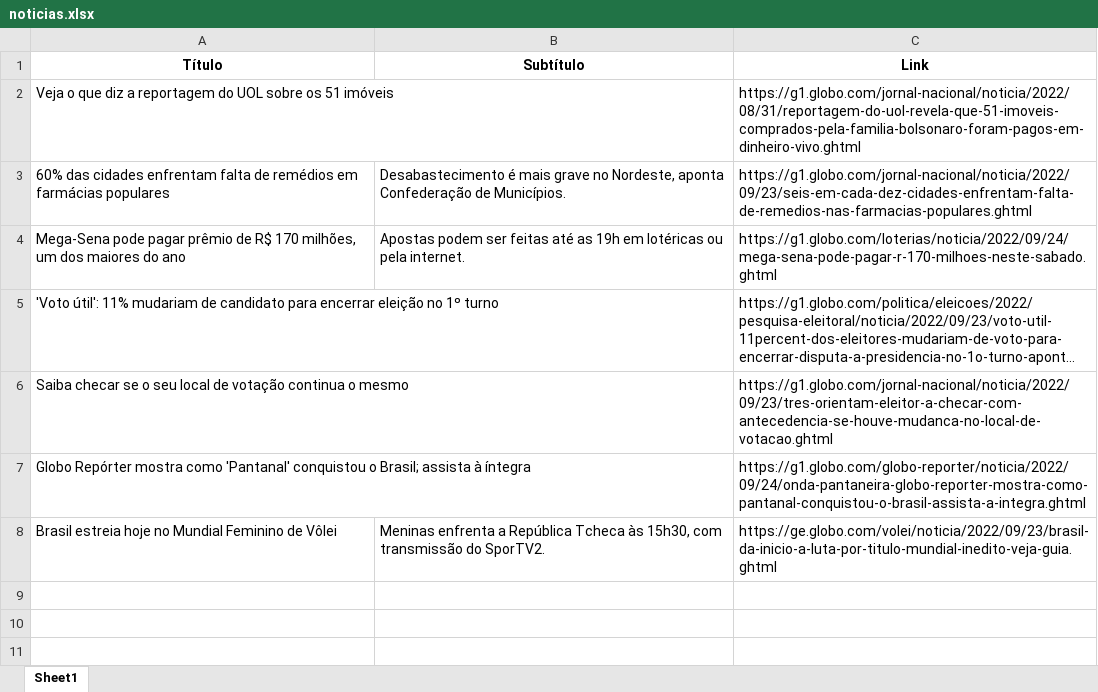
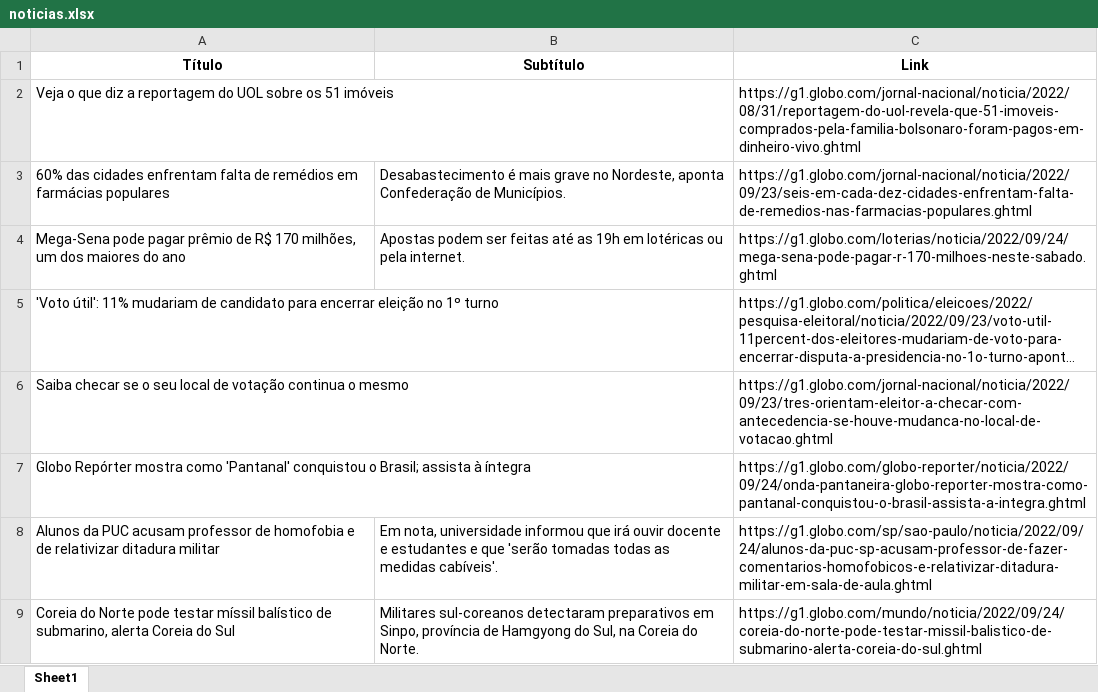
Before and after one commit to guiworldtv2/testeando-publico, an Excel workbook: noticias.xlsx, sheet Sheet1, drawn as a sheet; long unchanged cells end in …; values as stored, in another font and other column widths than the file's, no borders; removed rows and columns are numbered as before the commit, all else as after; the diff names each change by its address in the sheet, - before the commit and + after, or states it on an @@ line.

```diff
--- a/noticias.xlsx (sheet Sheet1)
+++ b/noticias.xlsx (sheet Sheet1)
-row 8: Brasil estreia hoje no Mundial Feminino de Vôlei | Meninas enfrenta a República Tcheca às 15h30, com transmissão do SporTV2. | https://ge.globo.com/volei/noticia/2022/09/23/brasil-da-inicio-a-luta-por-titulo-mundial-inedito-veja-guia.ghtml
+row 8: Alunos da PUC acusam professor de homofobia e de relativizar ditadura militar | Em nota, universidade informou que irá ouvir docente e estudantes e que 'serão tomadas todas as medidas cabíveis'. | https://g1.globo.com/sp/sao-paulo/noticia/2022/09/24/alunos-da-puc-sp-acusam-professor-de-fazer-comentarios-homofobicos-e-relativizar-ditadura-militar-em-sala-de-aula.ghtml
+row 9: Coreia do Norte pode testar míssil balístico de submarino, alerta Coreia do Sul | Militares sul-coreanos detectaram preparativos em Sinpo, província de Hamgyong do Sul, na Coreia do Norte. | https://g1.globo.com/mundo/noticia/2022/09/24/coreia-do-norte-pode-testar-missil-balistico-de-submarino-alerta-coreia-do-sul.ghtml
```
